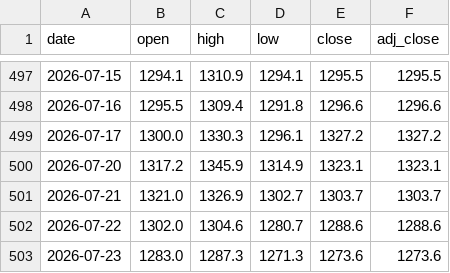
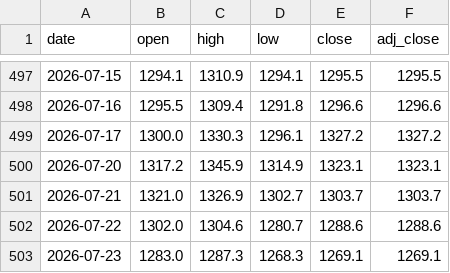
Before and after one commit to crorepathi369/tradeedge-api, a CSV file: RELIANCE.csv, drawn as a sheet; only a part is shown, gaps mark what is left out.

Commit message:
Breeze update 2026-07-23: RELIANCE

```diff
--- a/RELIANCE.csv
+++ b/RELIANCE.csv
@@ -502,2 +502,2 @@ date,open,high,low,close,adj_close
 2026-07-22,1302.0,1304.6,1280.7,1288.6,1288.6
-2026-07-23,1283.0,1287.3,1271.3,1273.6,1273.6
+2026-07-23,1283.0,1287.3,1268.3,1269.1,1269.1
```
